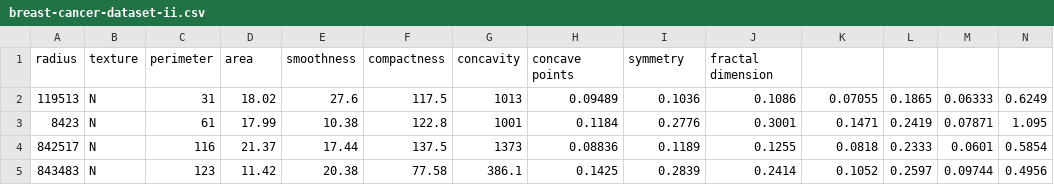
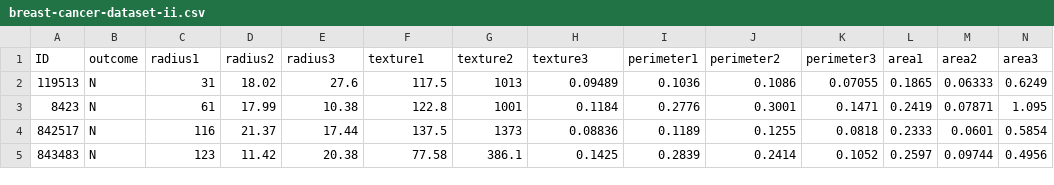
Before and after one commit to swansong314/ML-Lab-Datasets, a CSV file: breast-cancer-dataset-ii.csv, drawn as a sheet; only a part is shown; removed rows and columns are numbered as before the commit, all else as after; rows hold the shown columns only; the diff names each change by its address in the sheet, - before the commit and + after, or states it on an @@ line.

Commit message:
Update breast-cancer-dataset-ii.csv

```diff
--- a/breast-cancer-dataset-ii.csv
+++ b/breast-cancer-dataset-ii.csv
-row 1: radius | texture | perimeter | area | smoothness | compactness | concavity | concave points | symmetry | fractal dimension
+row 1: ID | outcome | radius1 | radius2 | radius3 | texture1 | texture2 | texture3 | perimeter1 | perimeter2 | perimeter3 | area1 | area2 | area3
```
